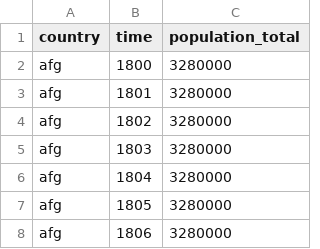
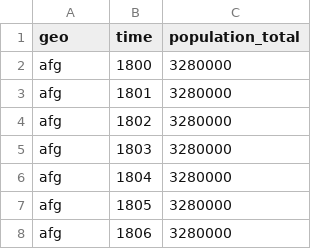
Before and after one commit to open-numbers/ddf--gapminder--population_historic, a CSV file: ddf--datapoints--population_total--by--geo--time.csv (was ddf--datapoints--population_total--by--country--time.csv), drawn as a sheet; only a part is shown.

```diff
--- a/ddf--datapoints--population_total--by--country--time.csv
+++ b/ddf--datapoints--population_total--by--geo--time.csv
@@ -1,2 +1,2 @@
-country,time,population_total
+geo,time,population_total
 afg,1800,3280000
```
Also changed, not shown: ddf--concepts.csv, ddf--datapoints--population_total--by--world_4region--time.csv, 2 other files.
